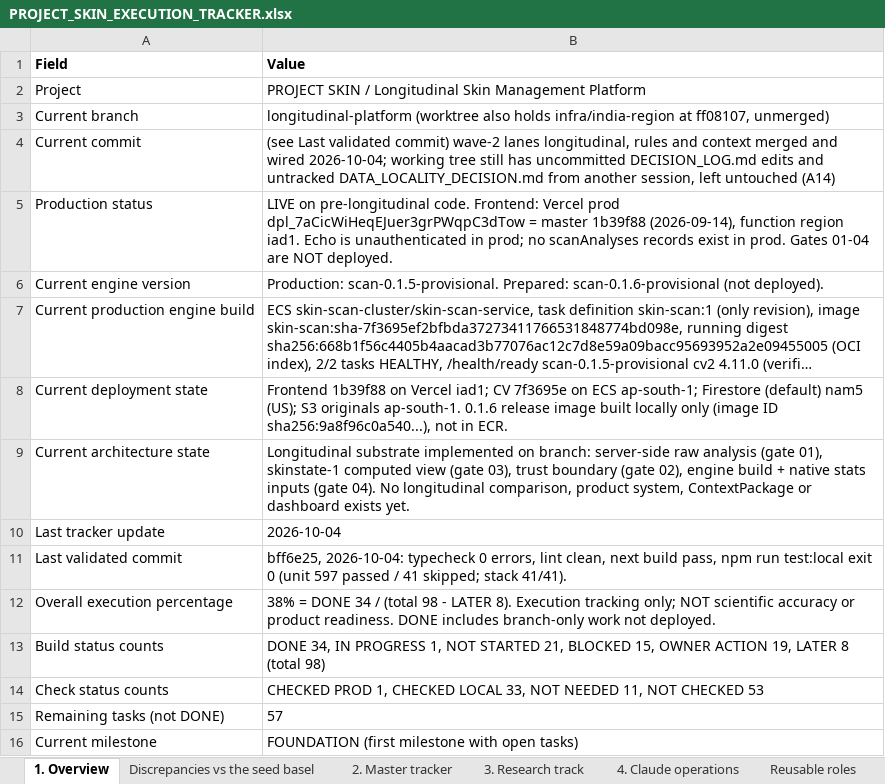
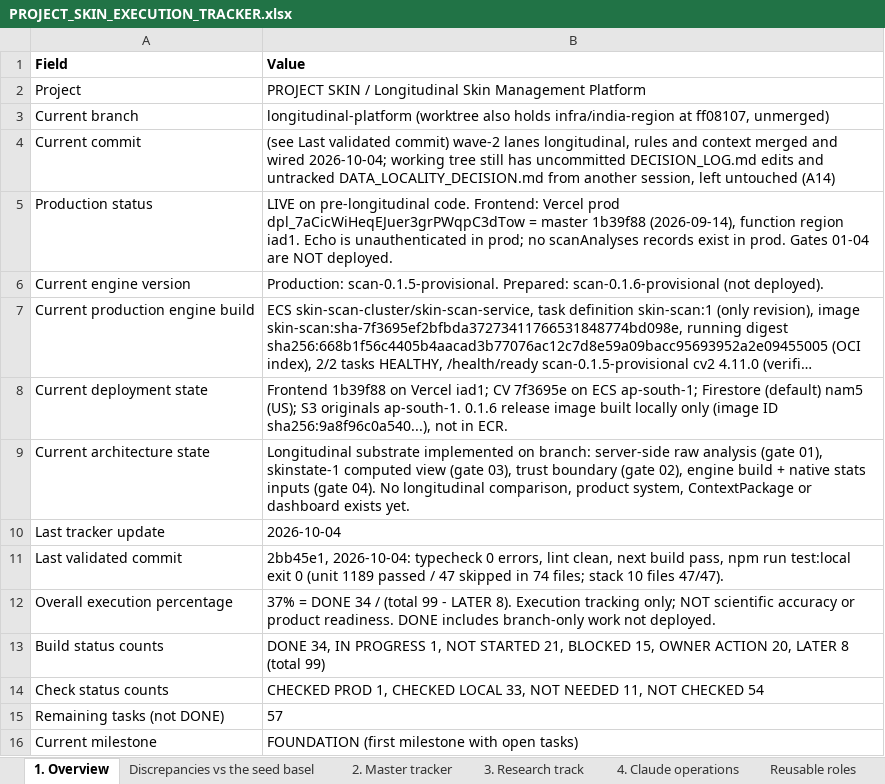
Before and after one commit to Divit-aggarwal/skin-check, an Excel workbook: docs/PROJECT_SKIN_EXECUTION_TRACKER.xlsx, sheet 1. Overview, drawn as a sheet; long unchanged cells end in …; values as stored, in another font and other column widths than the file's, no borders; the diff names each change by its address in the sheet, - before the commit and + after, or states it on an @@ line.

```diff
--- a/docs/PROJECT_SKIN_EXECUTION_TRACKER.xlsx (sheet 1. Overview)
+++ b/docs/PROJECT_SKIN_EXECUTION_TRACKER.xlsx (sheet 1. Overview)
-B11 (Value): bff6e25, 2026-10-04: typecheck 0 errors, lint clean, next build pass, npm run test:local exit 0 (unit 597 passed / 41 skipped; stack 41/41).
+B11 (Value): 2bb45e1, 2026-10-04: typecheck 0 errors, lint clean, next build pass, npm run test:local exit 0 (unit 1189 passed / 47 skipped in 74 files; stack 10 files 47/47).
-B12 (Value): 38% = DONE 34 / (total 98 - LATER…
+B12 (Value): 37% = DONE 34 / (total 99 - LATER…
-B13 (Value): …OWNER ACTION 19, LATER 8 (total 98)
+B13 (Value): …OWNER ACTION 20, LATER 8 (total 99)
-B14 (Value): …NOT CHECKED 53
+B14 (Value): …NOT CHECKED 54
```
Also changed, not shown: sheet 2. Master tracker, sheet 4. Claude operations, 1 other file.
